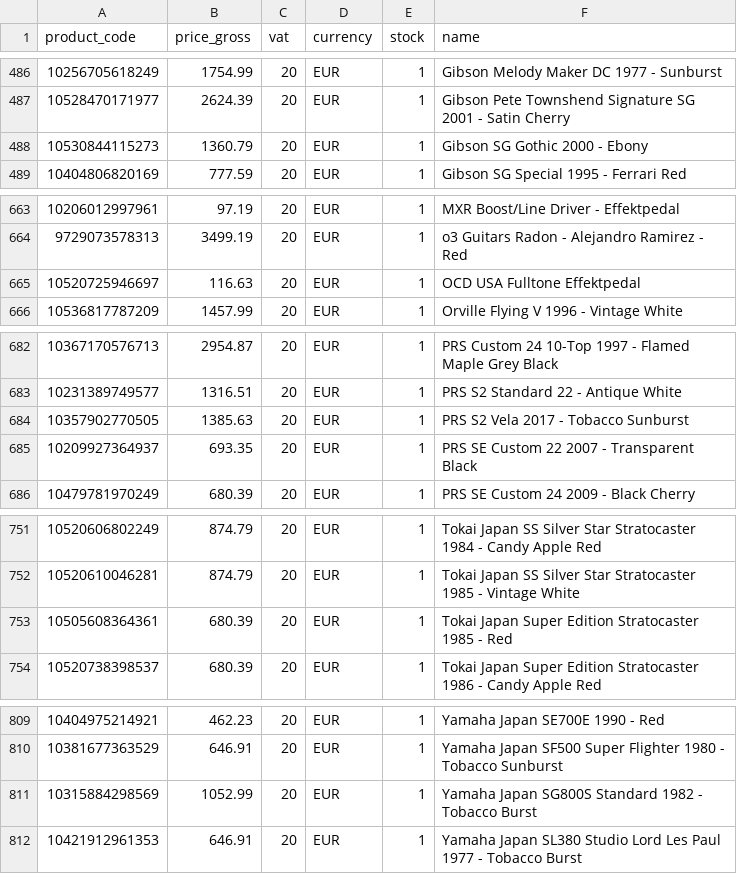
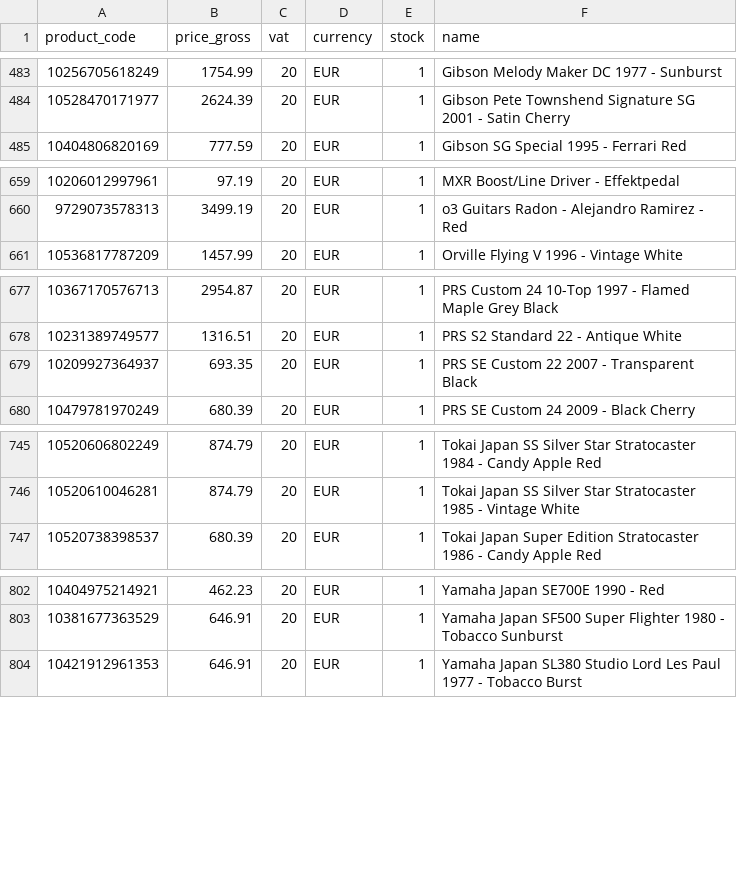
Before and after one commit to brendanrefurbed/supplier-feeds-public, a CSV file: patsguitars_refurbed_import.csv, drawn as a sheet; only a part is shown, gaps mark what is left out; removed rows and columns are numbered as before the commit, all else as after; the diff covers the shown part only; the diff names each change by its address in the sheet, - before the commit and + after, or states it on an @@ line.

```diff
--- a/patsguitars_refurbed_import.csv
+++ b/patsguitars_refurbed_import.csv
-row 488: 10530844115273 | 1360.79 | 20 | EUR | 1 | Gibson SG Gothic 2000 - Ebony
-row 665: 10520725946697 | 116.63 | 20 | EUR | 1 | OCD USA Fulltone Effektpedal
-row 684: 10357902770505 | 1385.63 | 20 | EUR | 1 | PRS S2 Vela 2017 - Tobacco Sunburst
-row 753: 10505608364361 | 680.39 | 20 | EUR | 1 | Tokai Japan Super Edition Stratocaster 1985 - Red
-row 811: 10315884298569 | 1052.99 | 20 | EUR | 1 | Yamaha Japan SG800S Standard 1982 - Tobacco Burst
```
Also changed, not shown: 1 added row, 4 removed rows and 1 edited cell elsewhere in this file, patsguitars_refurbed_import_by_sku.csv.
